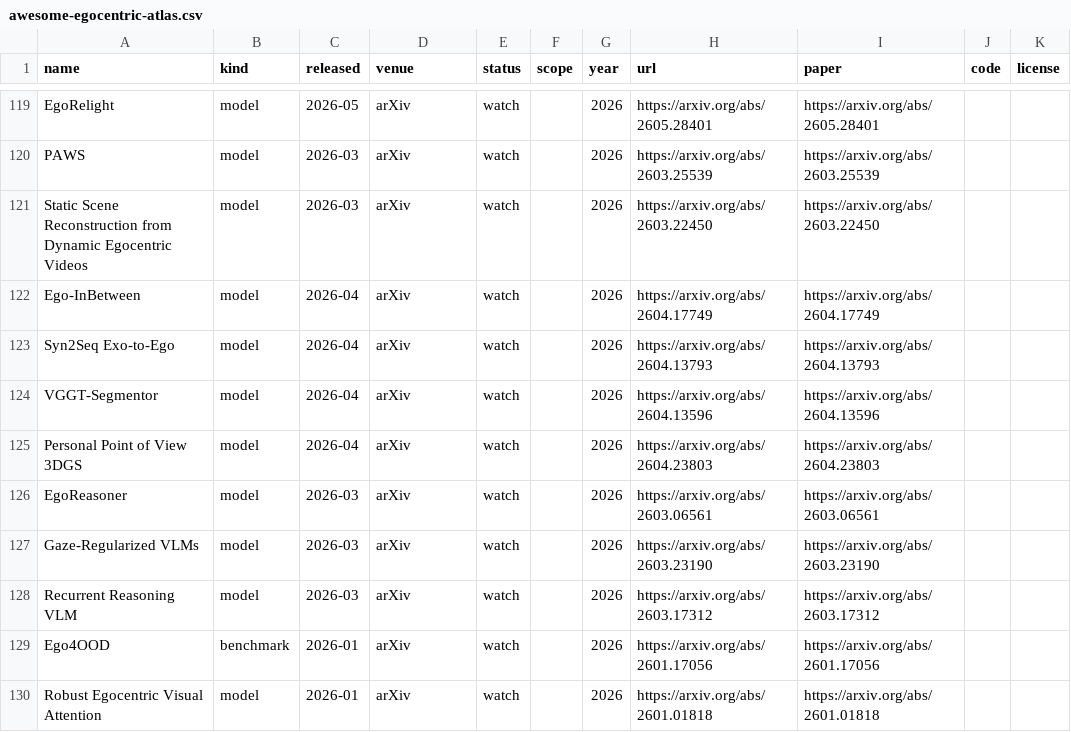
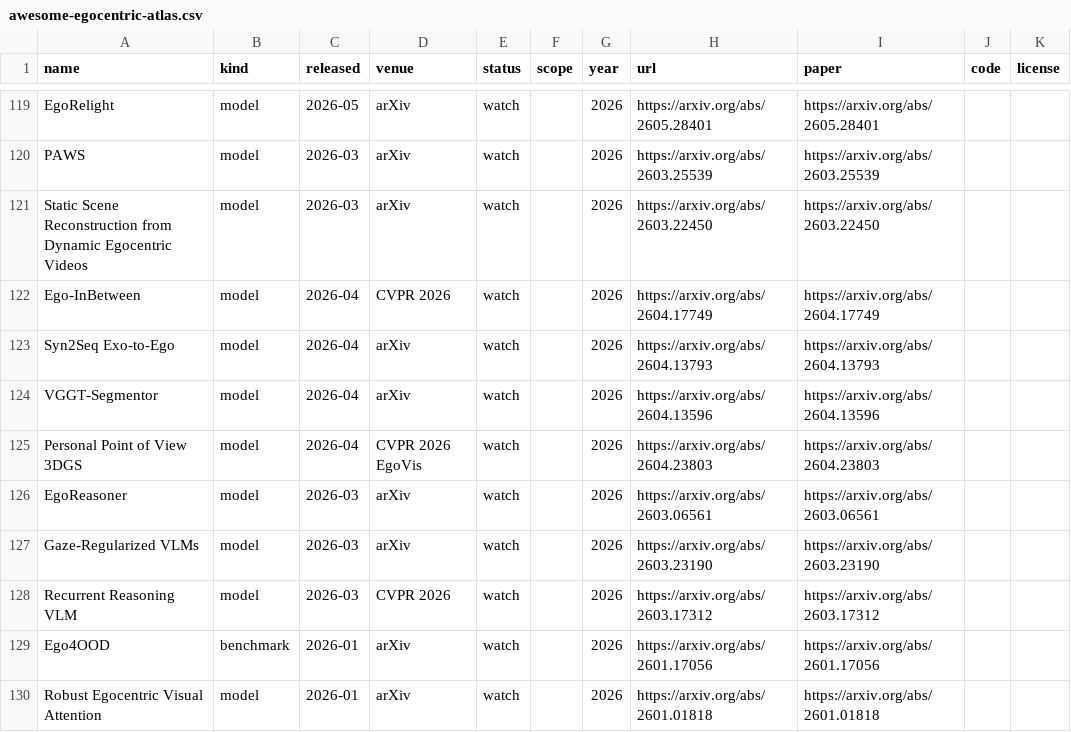
Before and after one commit to ChaoYue0307/awesome-egocentric-atlas, a CSV file: awesome-egocentric-atlas.csv, drawn as a sheet; only a part is shown, gaps mark what is left out; the diff covers the shown part only; the diff names each change by its address in the sheet, - before the commit and + after, or states it on an @@ line.

Commit message:
Refresh catalog status licenses and venues

```diff
--- a/awesome-egocentric-atlas.csv
+++ b/awesome-egocentric-atlas.csv
-D122 (venue): arXiv
+D122 (venue): CVPR 2026
-D125 (venue): arXiv
+D125 (venue): CVPR 2026 EgoVis
-D128 (venue): arXiv
+D128 (venue): CVPR 2026
```
Also changed, not shown: 60 edited cells elsewhere in this file, 5 other files.
